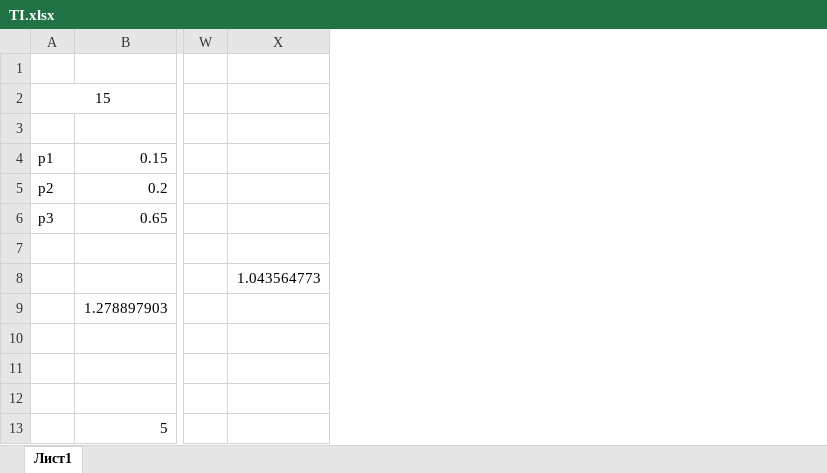
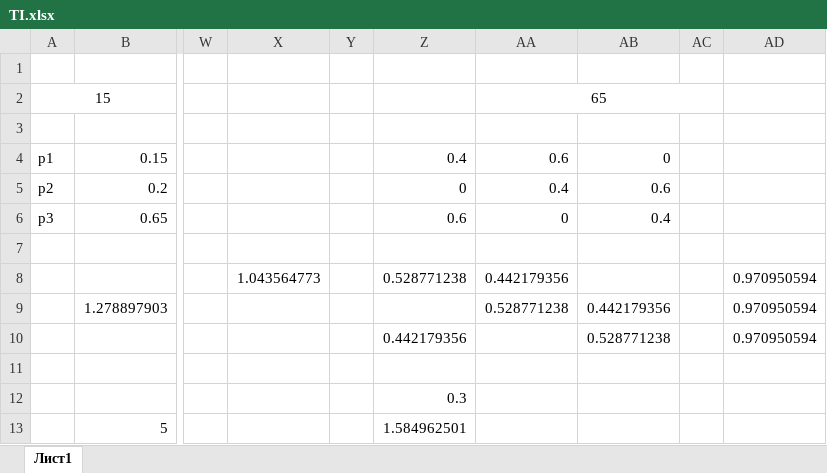
Before and after one commit to SevaRizh/IST_2_1, an Excel workbook: Теория информации/TI.xlsx, sheet Лист1, drawn as a sheet; only a part is shown, gaps mark what is left out; values as stored, in another font and other column widths than the file's, no borders; rows hold the shown columns only; the diff names each change by its address in the sheet, - before the commit and + after, or states it on an @@ line.

```diff
--- a/Теория информации/TI.xlsx (sheet Лист1)
+++ b/Теория информации/TI.xlsx (sheet Лист1)
+column Y, empty
+column Z, rows 4-13: 0.4 | 0 | 0.6 |  | 0.528771238 |  | 0.442179356 |  | 0.3 | 1.584962501
+column AA, rows 2-9: 65 |  | 0.6 | 0.4 | 0 |  | 0.442179356 | 0.528771238
+column AB, rows 4-10: 0 | 0.6 | 0.4 |  |  | 0.442179356 | 0.528771238
+column AC, empty
+column AD, rows 8-10: all 0.970950594
-row 10: (empty)
+row 10:  |  |  |  |  | 0.442179356 |  | 0.528771238 |  | 0.970950594
```
Also changed, not shown: 1 other file.
